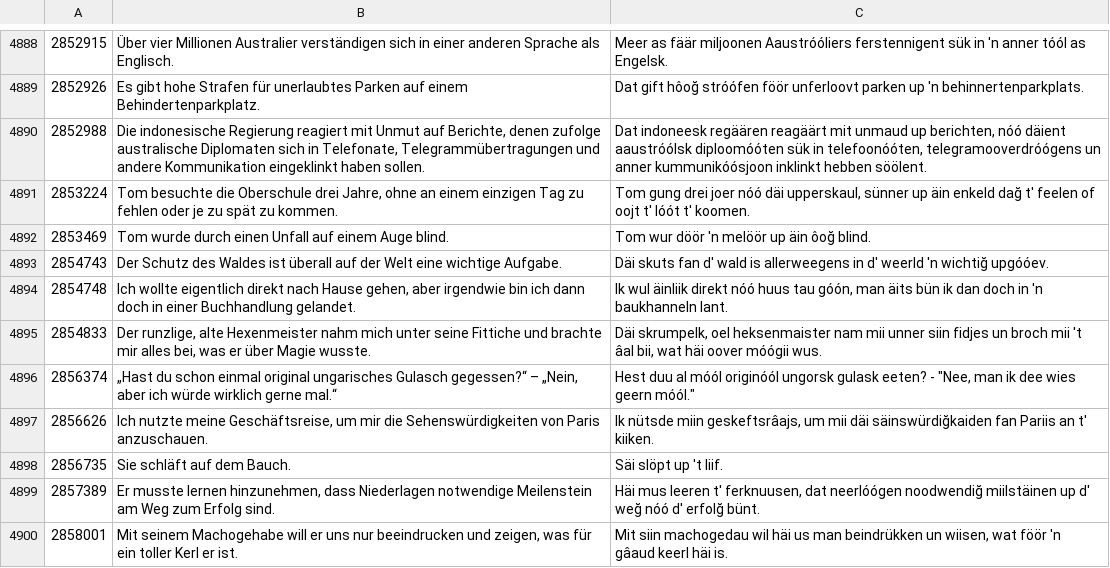
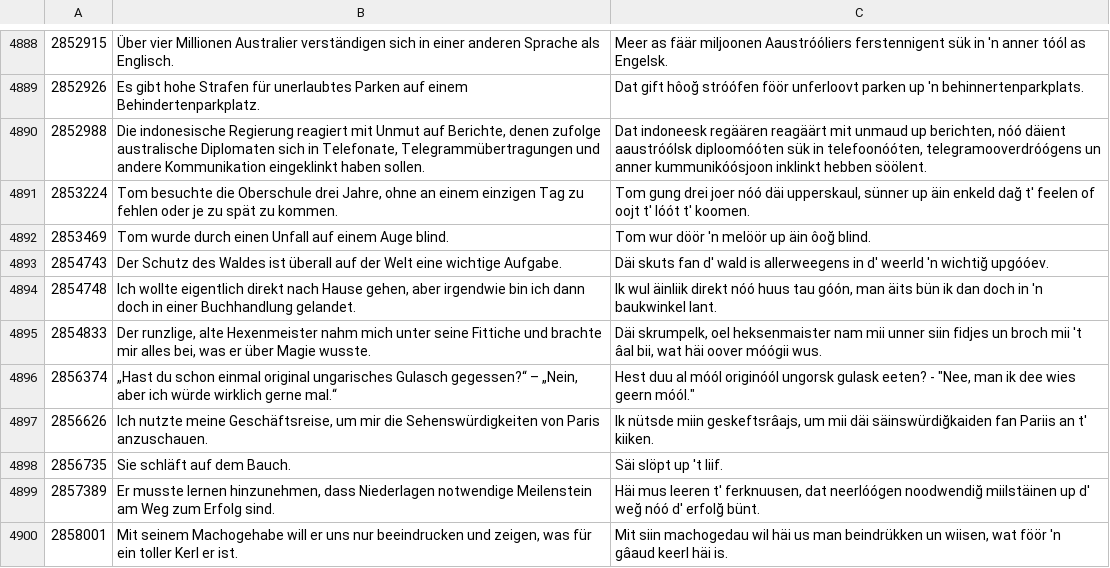
Before and after one commit to VanModers/oostfraeisk_ooversetter, a TSV file: data/tatoeba/tatoeba_frs_verified.tsv, drawn as a sheet; only a part is shown, gaps mark what is left out.

```diff
--- a/data/tatoeba/tatoeba_frs_verified.tsv
+++ b/data/tatoeba/tatoeba_frs_verified.tsv
@@ -4893,3 +4893,3 @@
 2854743	Der Schutz des Waldes ist überall auf der Welt eine wichtige Aufgabe.	Däi skuts fan d' wald is allerweegens in d' weerld 'n wichtiğ upgóóev.
-2854748	Ich wollte eigentlich direkt nach Hause gehen, aber irgendwie bin ich dann doch in einer Buchhandlung gelandet.	Ik wul äinliik direkt nóó huus tau góón, man äits bün ik dan doch in 'n baukhanneln lant.
+2854748	Ich wollte eigentlich direkt nach Hause gehen, aber irgendwie bin ich dann doch in einer Buchhandlung gelandet.	Ik wul äinliik direkt nóó huus tau góón, man äits bün ik dan doch in 'n baukwinkel lant.
 2854833	Der runzlige, alte Hexenmeister nahm mich unter seine Fittiche und brachte mir alles bei, was er über Magie wusste.	Däi skrumpelk, oel heksenmaister nam mii unner siin fidjes un broch mii 't âal bii, wat häi oover móógii wus.
```
Also changed, not shown: 7 other files.
